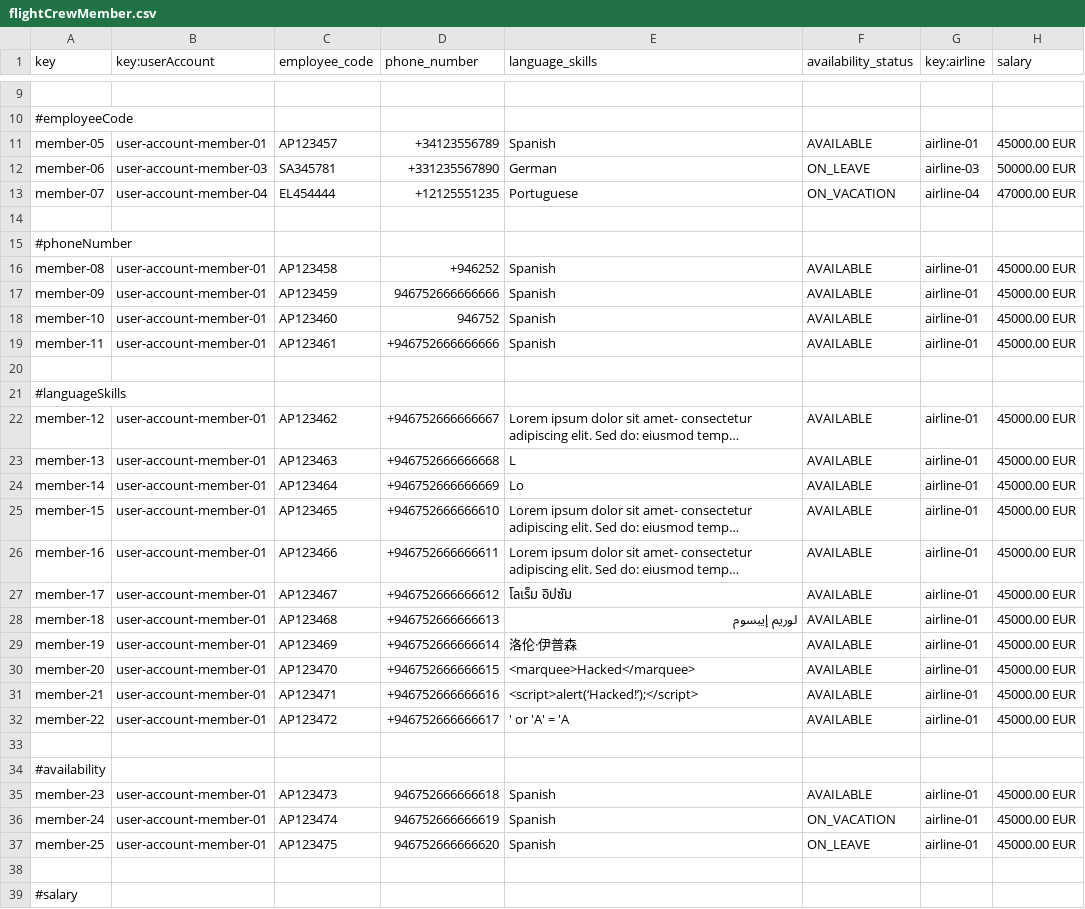
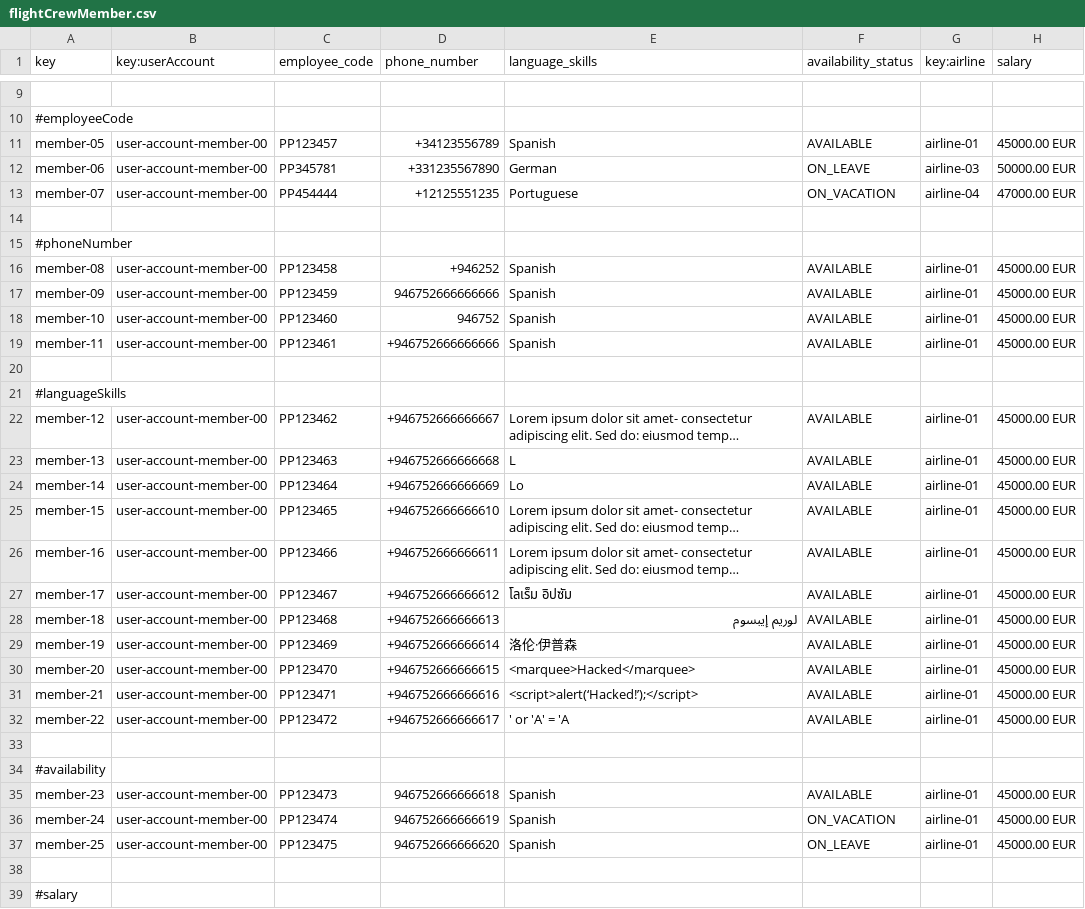
Before and after one commit to HectorGuePra/C3-047-Acme-Ans-C3, a CSV file: src/main/resources/WEB-INF/data/sample/flightCrewMember.csv, drawn as a sheet; only a part is shown, gaps mark what is left out; long unchanged cells end in …; the diff covers the shown part only; the diff names each change by its address in the sheet, - before the commit and + after, or states it on an @@ line.

```diff
--- a/src/main/resources/WEB-INF/data/sample/flightCrewMember.csv
+++ b/src/main/resources/WEB-INF/data/sample/flightCrewMember.csv
-B11 (key:userAccount): user-account-member-01
+B11 (key:userAccount): user-account-member-00
-C11 (employee_code): AP123457
+C11 (employee_code): PP123457
-B12 (key:userAccount): user-account-member-03
+B12 (key:userAccount): user-account-member-00
-C12 (employee_code): SA345781
+C12 (employee_code): PP345781
-B13 (key:userAccount): user-account-member-04
+B13 (key:userAccount): user-account-member-00
-C13 (employee_code): EL454444
+C13 (employee_code): PP454444
-B16:B19 (key:userAccount): user-account-member-01
+B16:B19 (key:userAccount): user-account-member-00
-C16 (employee_code): AP123458
+C16 (employee_code): PP123458
-C17 (employee_code): AP123459
+C17 (employee_code): PP123459
-C18 (employee_code): AP123460
+C18 (employee_code): PP123460
-C19 (employee_code): AP123461
+C19 (employee_code): PP123461
-B22:B32 (key:userAccount): user-account-member-01
+B22:B32 (key:userAccount): user-account-member-00
-C22 (employee_code): AP123462
+C22 (employee_code): PP123462
-C23 (employee_code): AP123463
+C23 (employee_code): PP123463
-C24 (employee_code): AP123464
+C24 (employee_code): PP123464
-C25 (employee_code): AP123465
+C25 (employee_code): PP123465
-C26 (employee_code): AP123466
+C26 (employee_code): PP123466
-C27 (employee_code): AP123467
+C27 (employee_code): PP123467
-C28 (employee_code): AP123468
+C28 (employee_code): PP123468
-C29 (employee_code): AP123469
+C29 (employee_code): PP123469
-C30 (employee_code): AP123470
+C30 (employee_code): PP123470
-C31 (employee_code): AP123471
+C31 (employee_code): PP123471
-C32 (employee_code): AP123472
+C32 (employee_code): PP123472
-B35:B37 (key:userAccount): user-account-member-01
+B35:B37 (key:userAccount): user-account-member-00
-C35 (employee_code): AP123473
+C35 (employee_code): PP123473
-C36 (employee_code): AP123474
+C36 (employee_code): PP123474
-C37 (employee_code): AP123475
+C37 (employee_code): PP123475
```
Also changed, not shown: 22 edited cells elsewhere in this file, src/main/resources/WEB-INF/data/sample/activity_log.csv, src/main/resources/WEB-INF/data/sample/flight-assignment.csv, 1 other file.
